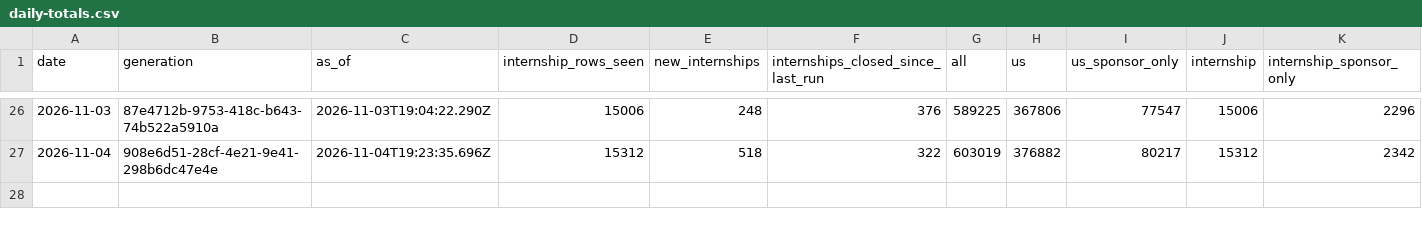
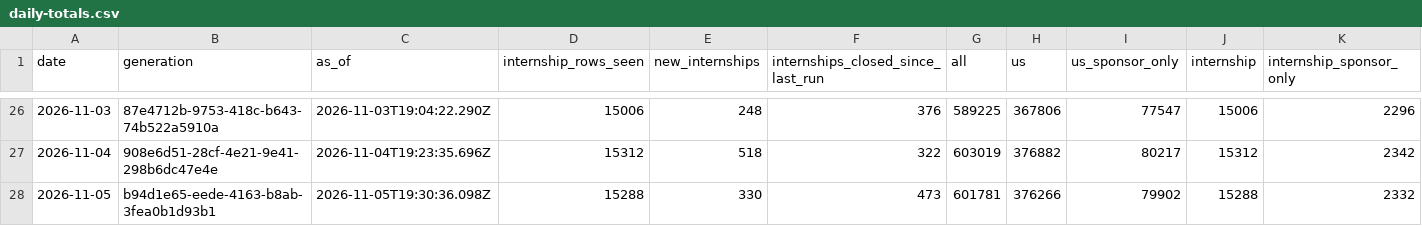
Before and after one commit to mehek-builds/Summer2027-Internships, a CSV file: data/daily-totals.csv, drawn as a sheet; only a part is shown, gaps mark what is left out; rows hold the shown columns only; the diff names each change by its address in the sheet, - before the commit and + after, or states it on an @@ line.

Commit message:
Update list 2026-11-05

```diff
--- a/data/daily-totals.csv
+++ b/data/daily-totals.csv
+row 28: 2026-11-05 | b94d1e65-eede-4163-b8ab-3fea0b1d93b1 | 2026-11-05T19:30:36.098Z | 15288 | 330 | 473 | 601781 | 376266 | 79902 | 15288 | 2332
```
Also changed, not shown: 9 other files.
